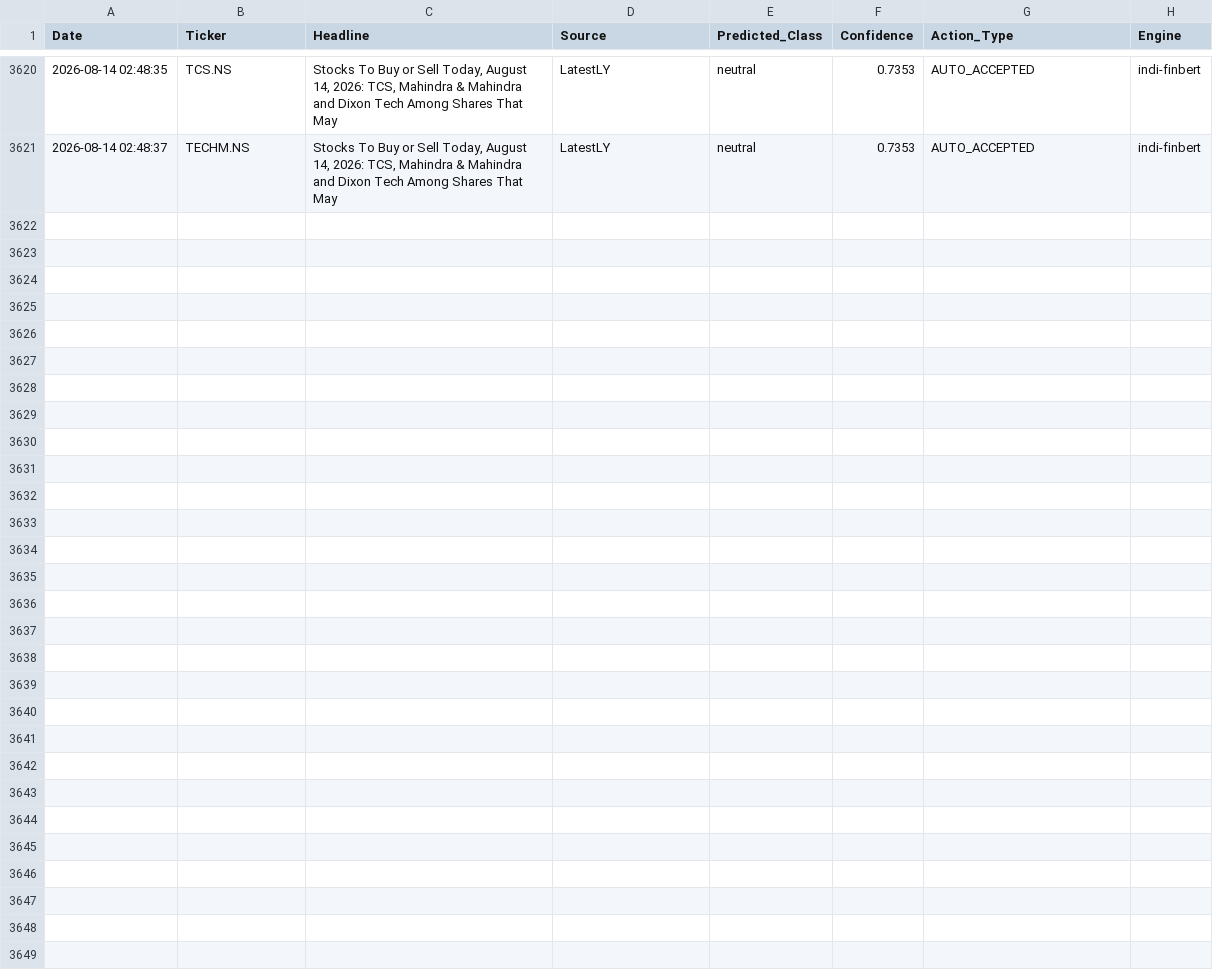
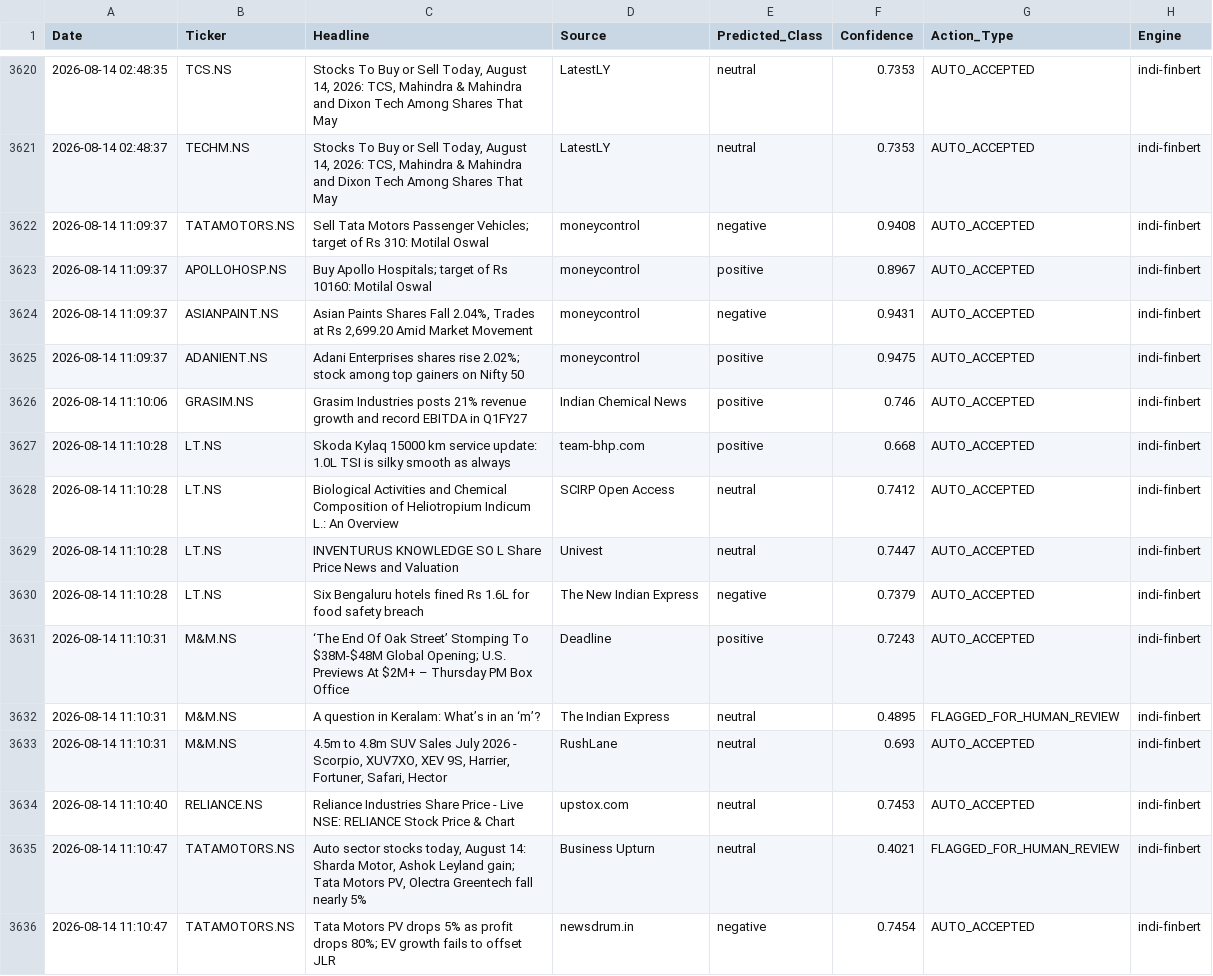
Before and after one commit to Aryanchauhan08/Indi-FinBERT, a CSV file: data/sentiment_log.csv, drawn as a sheet; only a part is shown, gaps mark what is left out.

```diff
--- a/data/sentiment_log.csv
+++ b/data/sentiment_log.csv
@@ -3621 +3621,16 @@ Date,Ticker,Headline,Source,Predicted_Class,Confidence,Action_Type,Engine
 2026-08-14 02:48:37,TECHM.NS,"Stocks To Buy or Sell Today, August 14, 2026: TCS, Mahindra & Mahindra and Dixon Tech Among Shares That May",LatestLY,neutral,0.7353,AUTO_ACCEPTED,indi-finbert
+2026-08-14 11:09:37,TATAMOTORS.NS,Sell Tata Motors Passenger Vehicles; target of Rs 310: Motilal Oswal,moneycontrol,negative,0.9408,AUTO_ACCEPTED,indi-finbert
+2026-08-14 11:09:37,APOLLOHOSP.NS,Buy Apollo Hospitals; target of Rs 10160: Motilal Oswal,moneycontrol,positive,0.8967,AUTO_ACCEPTED,indi-finbert
+2026-08-14 11:09:37,ASIANPAINT.NS,"Asian Paints Shares Fall 2.04%, Trades at Rs 2,699.20 Amid Market Movement",moneycontrol,negative,0.9431,AUTO_ACCEPTED,indi-finbert
+2026-08-14 11:09:37,ADANIENT.NS,Adani Enterprises shares rise 2.02%; stock among top gainers on Nifty 50,moneycontrol,positive,0.9475,AUTO_ACCEPTED,indi-finbert
+2026-08-14 11:10:06,GRASIM.NS,Grasim Industries posts 21% revenue growth and record EBITDA in Q1FY27,Indian Chemical News,positive,0.746,AUTO_ACCEPTED,indi-finbert
+2026-08-14 11:10:28,LT.NS,Skoda Kylaq 15000 km service update: 1.0L TSI is silky smooth as always,team-bhp.com,positive,0.668,AUTO_ACCEPTED,indi-finbert
+2026-08-14 11:10:28,LT.NS,Biological Activities and Chemical Composition of Heliotropium Indicum L.: An Overview,SCIRP Open Access,neutral,0.7412,AUTO_ACCEPTED,indi-finbert
+2026-08-14 11:10:28,LT.NS,INVENTURUS KNOWLEDGE SO L Share Price News and Valuation,Univest,neutral,0.7447,AUTO_ACCEPTED,indi-finbert
+2026-08-14 11:10:28,LT.NS,Six Bengaluru hotels fined Rs 1.6L for food safety breach,The New Indian Express,negative,0.7379,AUTO_ACCEPTED,indi-finbert
+2026-08-14 11:10:31,M&M.NS,‘The End Of Oak Street’ Stomping To $38M-$48M Global Opening; U.S. Previews At $2M+ – Thursday PM Box Office,Deadline,positive,0.7243,AUTO_ACCEPTED,indi-finbert
+2026-08-14 11:10:31,M&M.NS,A question in Keralam: What’s in an ‘m’?,The Indian Express,neutral,0.4895,FLAGGED_FOR_HUMAN_REVIEW,indi-finbert
+2026-08-14 11:10:31,M&M.NS,"4.5m to 4.8m SUV Sales July 2026 - Scorpio, XUV7XO, XEV 9S, Harrier, Fortuner, Safari, Hector",RushLane,neutral,0.693,AUTO_ACCEPTED,indi-finbert
+2026-08-14 11:10:40,RELIANCE.NS,Reliance Industries Share Price - Live NSE: RELIANCE Stock Price & Chart,upstox.com,neutral,0.7453,AUTO_ACCEPTED,indi-finbert
+2026-08-14 11:10:47,TATAMOTORS.NS,"Auto sector stocks today, August 14: Sharda Motor, Ashok Leyland gain; Tata Motors PV, Olectra Greentech fall nearly 5%",Business Upturn,neutral,0.4021,FLAGGED_FOR_HUMAN_REVIEW,indi-finbert
+2026-08-14 11:10:47,TATAMOTORS.NS,Tata Motors PV drops 5% as profit drops 80%; EV growth fails to offset JLR,newsdrum.in,negative,0.7454,AUTO_ACCEPTED,indi-finbert
```
